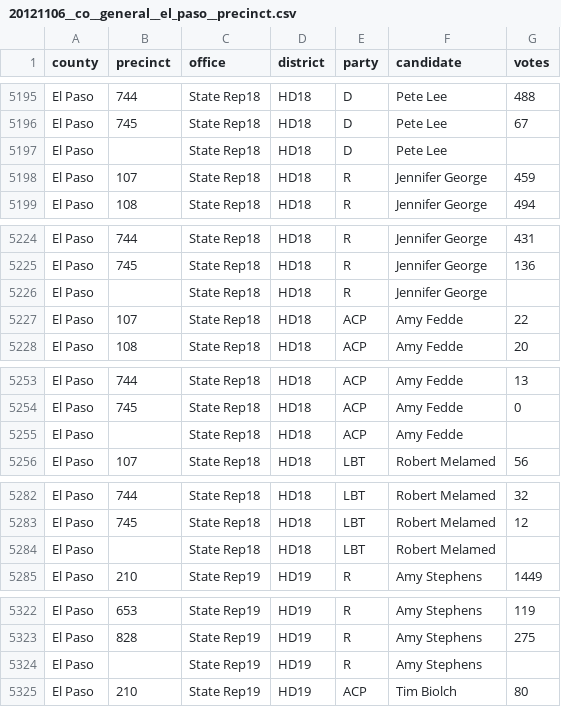
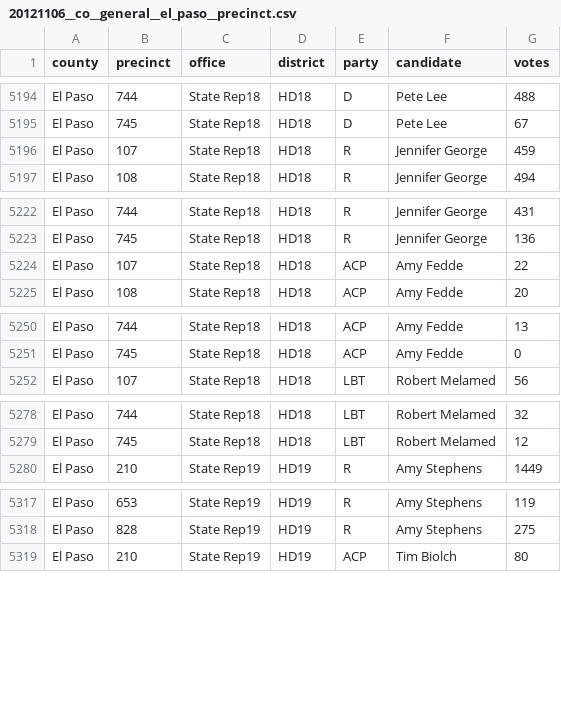
Before and after one commit to openelections/openelections-data-co, a CSV file: 2012/20121106__co__general__el_paso__precinct.csv, drawn as a sheet; only a part is shown, gaps mark what is left out; the diff covers the shown part only; the diff names each change by its address in the sheet, - before the commit and + after, or states it on an @@ line.

```diff
--- a/2012/20121106__co__general__el_paso__precinct.csv
+++ b/2012/20121106__co__general__el_paso__precinct.csv
-row 5197: El Paso |  | State Rep18 | HD18 | D | Pete Lee
-row 5226: El Paso |  | State Rep18 | HD18 | R | Jennifer George
-row 5255: El Paso |  | State Rep18 | HD18 | ACP | Amy Fedde
-row 5284: El Paso |  | State Rep18 | HD18 | LBT | Robert Melamed
-row 5324: El Paso |  | State Rep19 | HD19 | R | Amy Stephens
```
Also changed, not shown: 6 removed rows elsewhere in this file, 2012/20121106__co__general__denver__precinct.csv, 2012/20121106__co__general__huerfano__precinct.csv, 3 other files.
